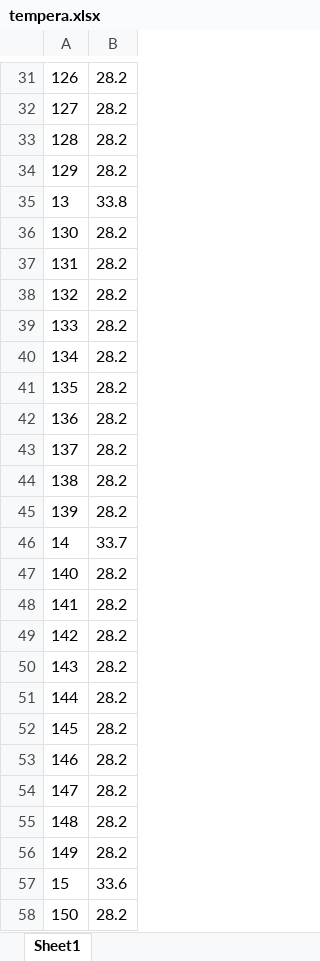
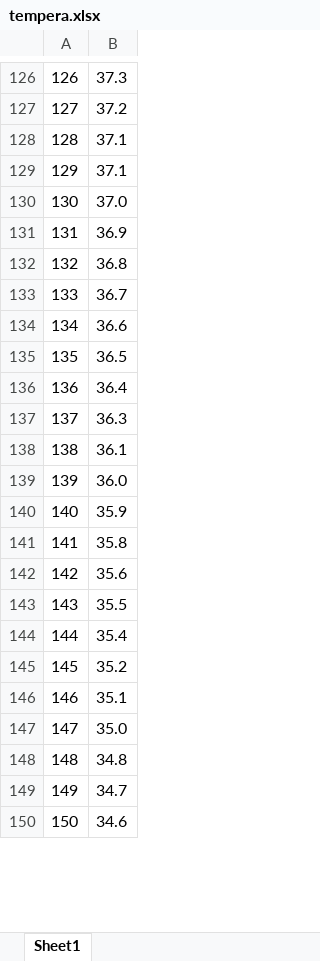
Before and after one commit to uoiah/cvstu, an Excel workbook: picop/tempera.xlsx, sheet Sheet1, drawn as a sheet; only a part is shown, gaps mark what is left out; values as stored, in another font and other column widths than the file's, no borders; removed rows and columns are numbered as before the commit, all else as after; the diff covers the shown part only; the diff names each change by its address in the sheet, - before the commit and + after, or states it on an @@ line.

```diff
--- a/picop/tempera.xlsx (sheet Sheet1)
+++ b/picop/tempera.xlsx (sheet Sheet1)
-B126: 28.2
+B126: 37.3
-B127: 28.2
+B127: 37.2
-B128:B129: 28.2
+B128:B129: 37.1
-row 35: 13 | 33.8
-B130: 28.2
+B130: 37.0
-B131: 28.2
+B131: 36.9
-B132: 28.2
+B132: 36.8
-B133: 28.2
+B133: 36.7
-B134: 28.2
+B134: 36.6
-B135: 28.2
+B135: 36.5
-B136: 28.2
+B136: 36.4
-B137: 28.2
+B137: 36.3
-B138: 28.2
+B138: 36.1
-B139: 28.2
+B139: 36.0
-row 46: 14 | 33.7
-B140: 28.2
+B140: 35.9
-B141: 28.2
+B141: 35.8
-B142: 28.2
+B142: 35.6
-B143: 28.2
+B143: 35.5
-B144: 28.2
+B144: 35.4
-B145: 28.2
+B145: 35.2
-B146: 28.2
+B146: 35.1
-B147: 28.2
+B147: 35.0
-B148: 28.2
+B148: 34.8
-B149: 28.2
+B149: 34.7
-row 57: 15 | 33.6
-B150: 28.2
+B150: 34.6
```
Also changed, not shown: other rows of this sheet, dataop/result.xlsx, 9 other files.
